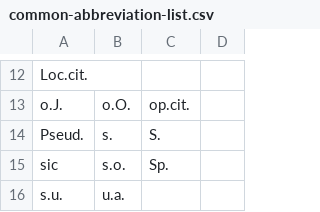
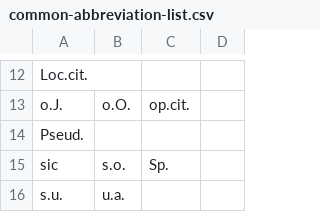
Before and after one commit to NoxAG/NewNox-Application, a CSV file: src/main/resources/analyzer-conf/common-abbreviation-list.csv, drawn as a sheet; only a part is shown, gaps mark what is left out.

```diff
--- a/src/main/resources/analyzer-conf/common-abbreviation-list.csv
+++ b/src/main/resources/analyzer-conf/common-abbreviation-list.csv
@@ -13,3 +13,3 @@ Loc.cit.
 o.J.,o.O.,op.cit.
-Pseud.,s.,S.
+Pseud.
 sic,s.o.,Sp.
```
Also changed, not shown: src/main/resources/analyzer-conf/aufrichtigkeitserklaerung-hints.csv, src/main/resources/analyzer-conf/repetitive-wording-exceptions.csv, 9 other files.
